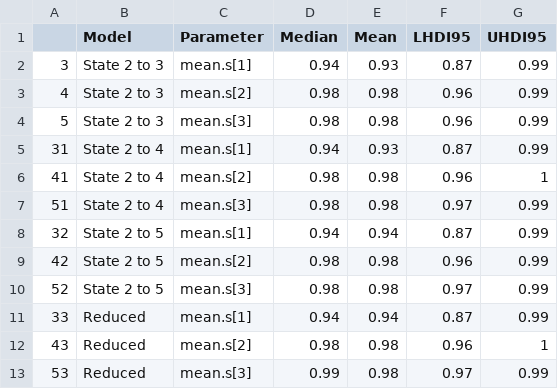
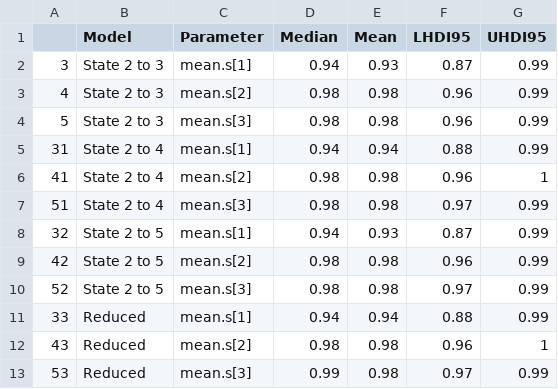
Before and after one commit to BrianRolek/Gyps-Vulture-Survival-in-Africa, a CSV file: docs/sensitivity-table.csv, drawn as a sheet.

```diff
--- a/docs/sensitivity-table.csv
+++ b/docs/sensitivity-table.csv
@@ -4,9 +4,9 @@
 "5","State 2 to 3","mean.s[3]",0.98,0.98,0.96,0.99
-"31","State 2 to 4","mean.s[1]",0.94,0.93,0.87,0.99
+"31","State 2 to 4","mean.s[1]",0.94,0.94,0.88,0.99
 "41","State 2 to 4","mean.s[2]",0.98,0.98,0.96,1
 "51","State 2 to 4","mean.s[3]",0.98,0.98,0.97,0.99
-"32","State 2 to 5","mean.s[1]",0.94,0.94,0.87,0.99
+"32","State 2 to 5","mean.s[1]",0.94,0.93,0.87,0.99
 "42","State 2 to 5","mean.s[2]",0.98,0.98,0.96,0.99
 "52","State 2 to 5","mean.s[3]",0.98,0.98,0.97,0.99
-"33","Reduced","mean.s[1]",0.94,0.94,0.87,0.99
+"33","Reduced","mean.s[1]",0.94,0.94,0.88,0.99
 "43","Reduced","mean.s[2]",0.98,0.98,0.96,1
```
Also changed, not shown: docs/Coef_ests.csv, docs/waic-table.csv, 49 other files.
